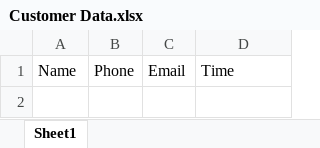
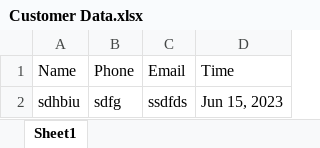
Before and after one commit to Vihitk05/Kolte-Patil-Alora, an Excel workbook: Customer Data.xlsx, sheet Sheet1, drawn as a sheet; values as stored, in another font and other column widths than the file's, no borders; the diff names each change by its address in the sheet, - before the commit and + after, or states it on an @@ line.

```diff
--- a/Customer Data.xlsx (sheet Sheet1)
+++ b/Customer Data.xlsx (sheet Sheet1)
+row 2: sdhbiu | sdfg | ssdfds | Jun 15, 2023
```
Also changed, not shown: 2 other files.
